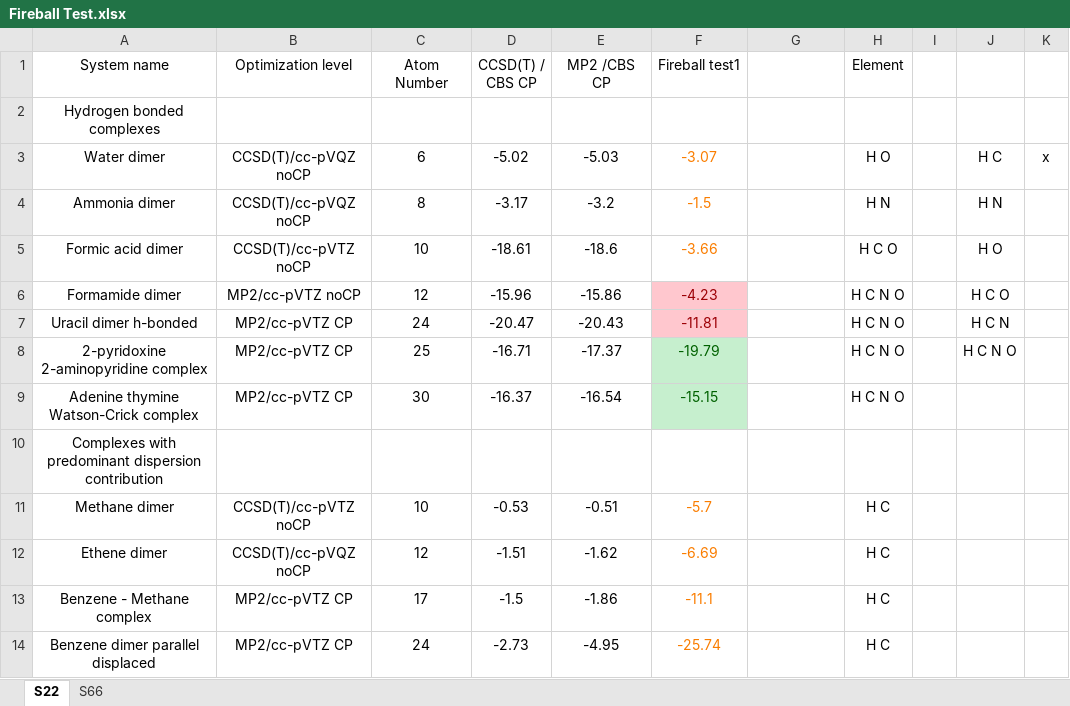
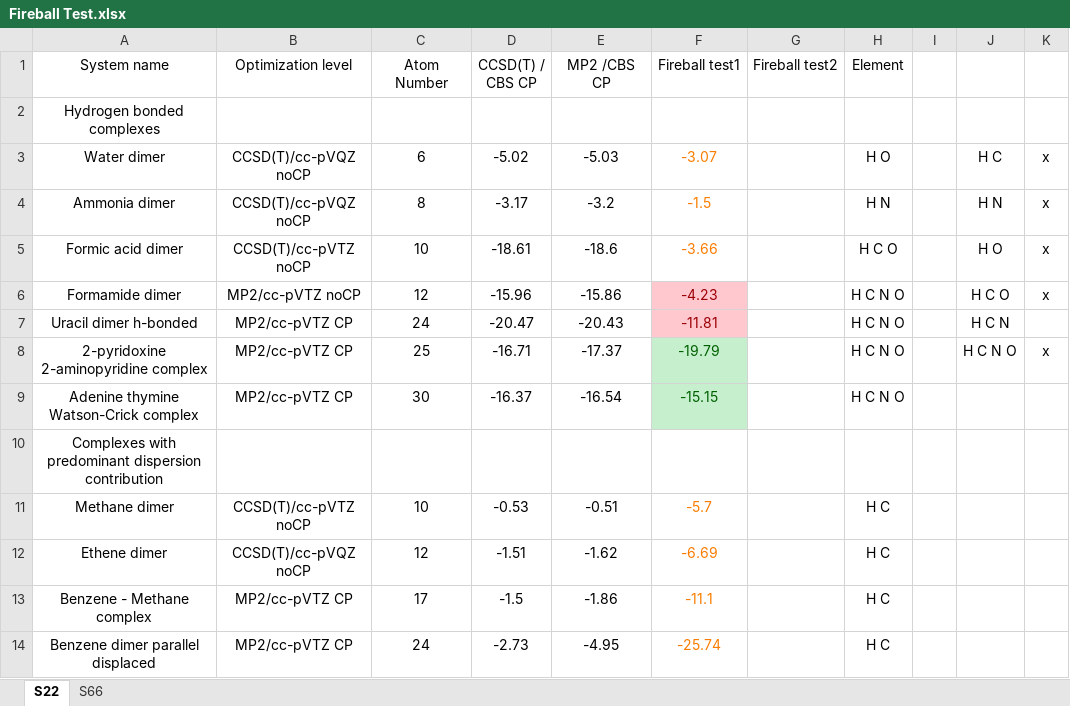
Before and after one commit to Linghan-Kong/Documents, an Excel workbook: Fireball Test.xlsx, sheet S22, drawn as a sheet; only a part is shown; values as stored, in another font and other column widths than the file's, no borders; the diff names each change by its address in the sheet, - before the commit and + after, or states it on an @@ line.

Commit message:
Newer version fireball test

```diff
--- a/Fireball Test.xlsx (sheet S22)
+++ b/Fireball Test.xlsx (sheet S22)
-G1: (empty)
+G1: Fireball test2
-K4:K6: (empty)
+K4:K6: x
-K8: (empty)
+K8: x
```
